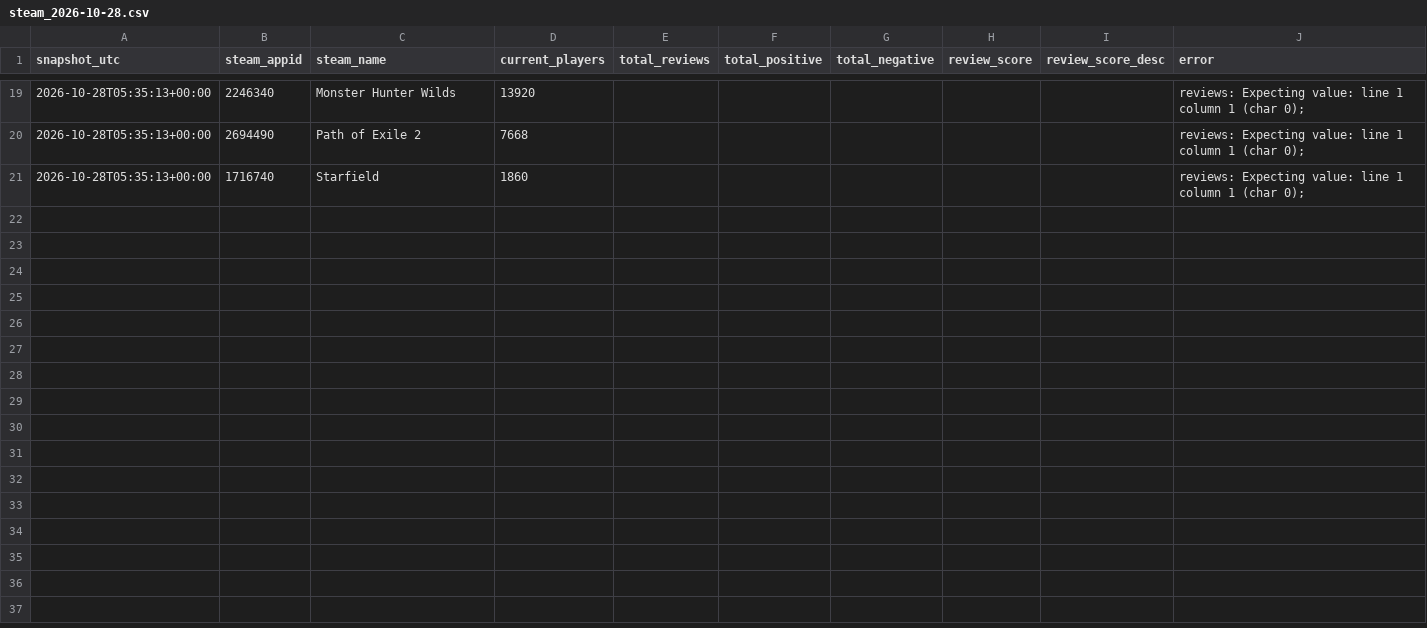
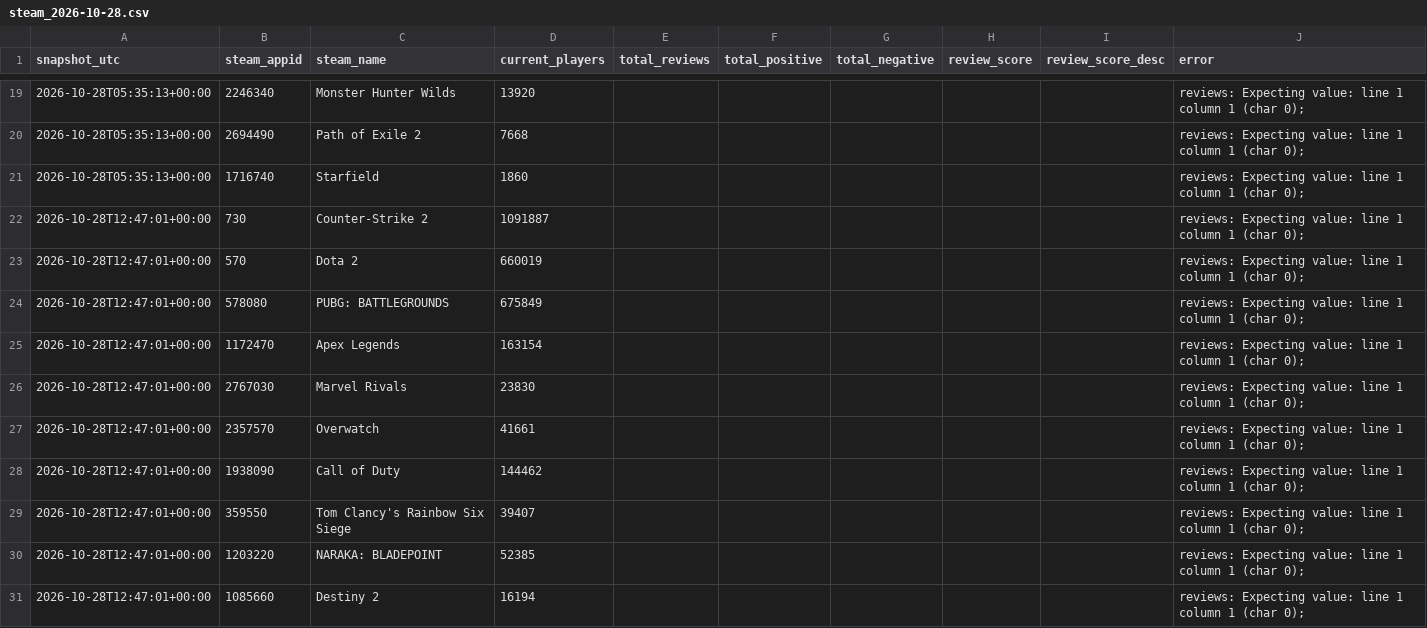
Before and after one commit to Tahvia127/streamer-sponsorship-roi, a CSV file: data/collected/2026/10/steam_2026-10-28.csv, drawn as a sheet; only a part is shown, gaps mark what is left out; the diff covers the shown part only; the diff names each change by its address in the sheet, - before the commit and + after, or states it on an @@ line.

```diff
--- a/data/collected/2026/10/steam_2026-10-28.csv
+++ b/data/collected/2026/10/steam_2026-10-28.csv
+row 22: 2026-10-28T12:47:01+00:00 | 730 | Counter-Strike 2 | 1091887 |  |  |  |  |  | reviews: Expecting value: line 1 column 1 (char 0);
+row 23: 2026-10-28T12:47:01+00:00 | 570 | Dota 2 | 660019 |  |  |  |  |  | reviews: Expecting value: line 1 column 1 (char 0);
+row 24: 2026-10-28T12:47:01+00:00 | 578080 | PUBG: BATTLEGROUNDS | 675849 |  |  |  |  |  | reviews: Expecting value: line 1 column 1 (char 0);
+row 25: 2026-10-28T12:47:01+00:00 | 1172470 | Apex Legends | 163154 |  |  |  |  |  | reviews: Expecting value: line 1 column 1 (char 0);
+row 26: 2026-10-28T12:47:01+00:00 | 2767030 | Marvel Rivals | 23830 |  |  |  |  |  | reviews: Expecting value: line 1 column 1 (char 0);
+row 27: 2026-10-28T12:47:01+00:00 | 2357570 | Overwatch | 41661 |  |  |  |  |  | reviews: Expecting value: line 1 column 1 (char 0);
+row 28: 2026-10-28T12:47:01+00:00 | 1938090 | Call of Duty | 144462 |  |  |  |  |  | reviews: Expecting value: line 1 column 1 (char 0);
+row 29: 2026-10-28T12:47:01+00:00 | 359550 | Tom Clancy's Rainbow Six Siege | 39407 |  |  |  |  |  | reviews: Expecting value: line 1 column 1 (char 0);
+row 30: 2026-10-28T12:47:01+00:00 | 1203220 | NARAKA: BLADEPOINT | 52385 |  |  |  |  |  | reviews: Expecting value: line 1 column 1 (char 0);
+row 31: 2026-10-28T12:47:01+00:00 | 1085660 | Destiny 2 | 16194 |  |  |  |  |  | reviews: Expecting value: line 1 column 1 (char 0);
```
Also changed, not shown: 10 added rows elsewhere in this file.
